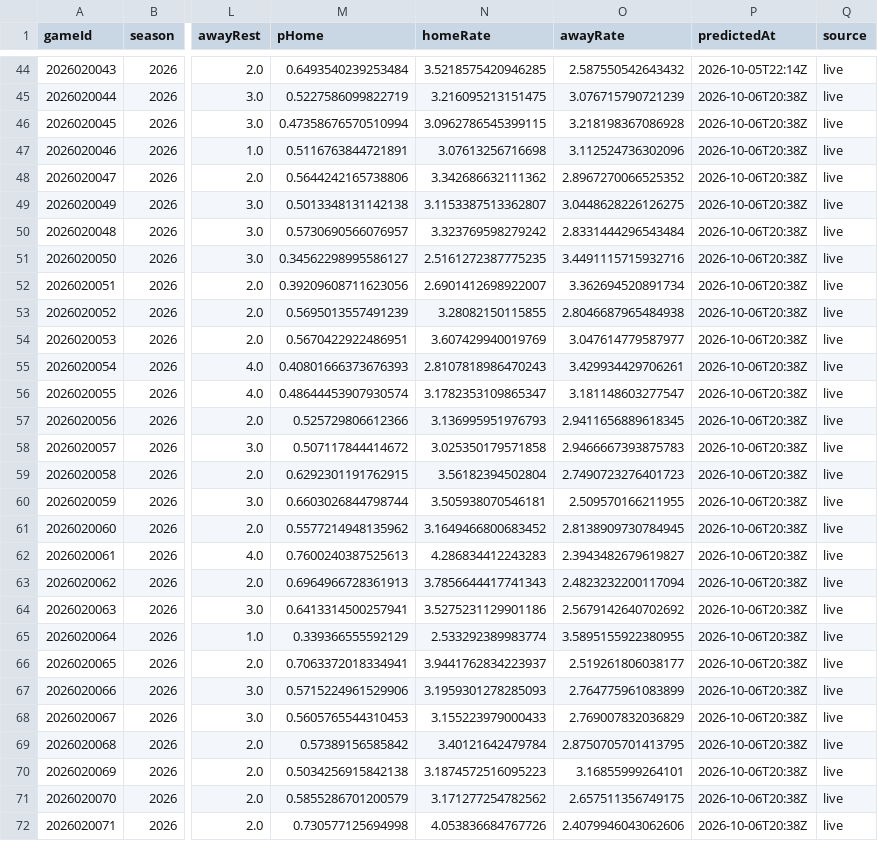
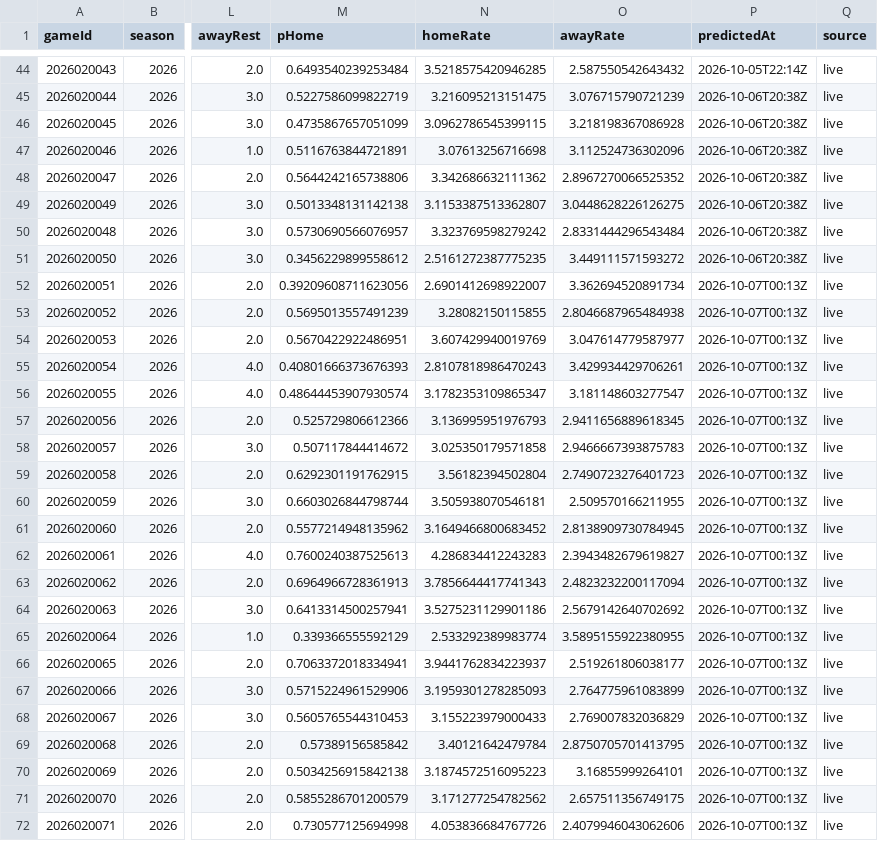
Before and after one commit to brgilly16/NHL-Prediction-Model, a CSV file: data/gamemodel/season_predictions.csv, drawn as a sheet; only a part is shown, gaps mark what is left out; the diff covers the shown part only; the diff names each change by its address in the sheet, - before the commit and + after, or states it on an @@ line.

```diff
--- a/data/gamemodel/season_predictions.csv
+++ b/data/gamemodel/season_predictions.csv
-M46 (pHome): 0.47358676570510994
+M46 (pHome): 0.4735867657051099
-M51 (pHome): 0.34562298995586127
+M51 (pHome): 0.3456229899558612
-O51 (awayRate): 3.4491115715932716
+O51 (awayRate): 3.449111571593272
-P52:P72 (predictedAt): 2026-10-06T20:38Z
+P52:P72 (predictedAt): 2026-10-07T00:13Z
```
Also changed, not shown: 81 edited cells elsewhere in this file.
